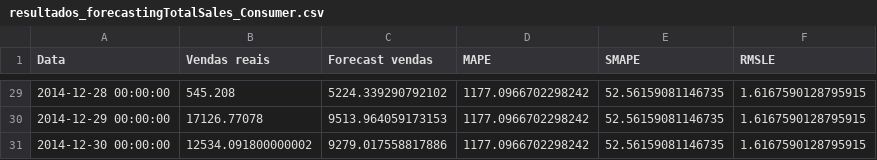
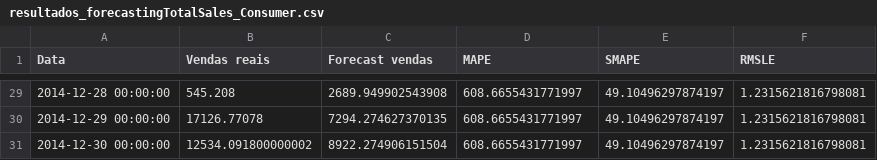
Before and after one commit to carvalhoamc/LeroyMerlin, a CSV file: notebook/output/resultados_forecastingTotalSales_Consumer.csv, drawn as a sheet; only a part is shown, gaps mark what is left out; the diff covers the shown part only.

```diff
--- a/notebook/output/resultados_forecastingTotalSales_Consumer.csv
+++ b/notebook/output/resultados_forecastingTotalSales_Consumer.csv
@@ -29,3 +29,3 @@ Data,Vendas reais,Forecast vendas,MAPE,SMAPE,RMSLE
-2014-12-28 00:00:00,545.208,5224.339290792102,1177.0966702298242,52.56159081146735,1.6167590128795915
-2014-12-29 00:00:00,17126.77078,9513.964059173153,1177.0966702298242,52.56159081146735,1.6167590128795915
-2014-12-30 00:00:00,12534.091800000002,9279.017558817886,1177.0966702298242,52.56159081146735,1.6167590128795915
+2014-12-28 00:00:00,545.208,2689.949902543908,608.6655431771997,49.10496297874197,1.2315621816798081
+2014-12-29 00:00:00,17126.77078,7294.274627370135,608.6655431771997,49.10496297874197,1.2315621816798081
+2014-12-30 00:00:00,12534.091800000002,8922.274906151504,608.6655431771997,49.10496297874197,1.2315621816798081
```
Also changed, not shown: 108 edited cells elsewhere in this file, output/forecasting_TotalSales_Consumer.csv, output/resultados_forecastingTotalSales_Consumer.csv, 6 other files.
